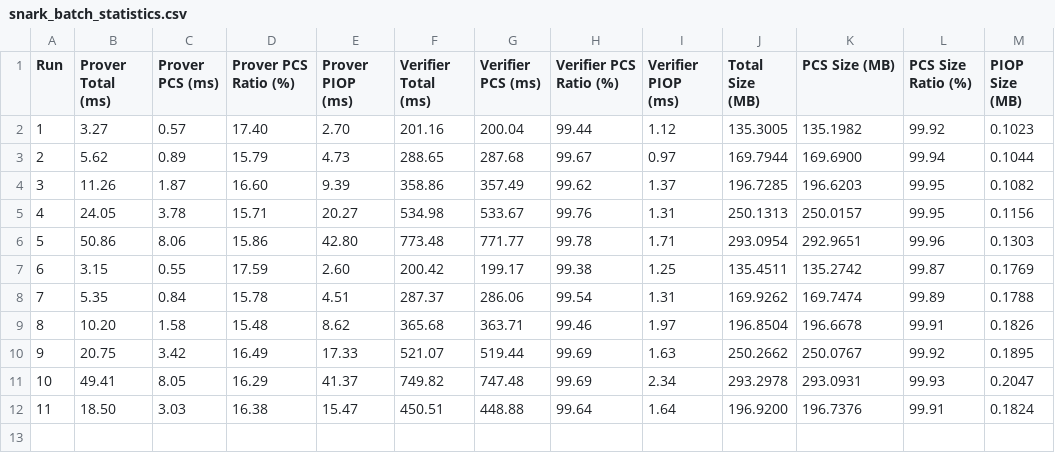
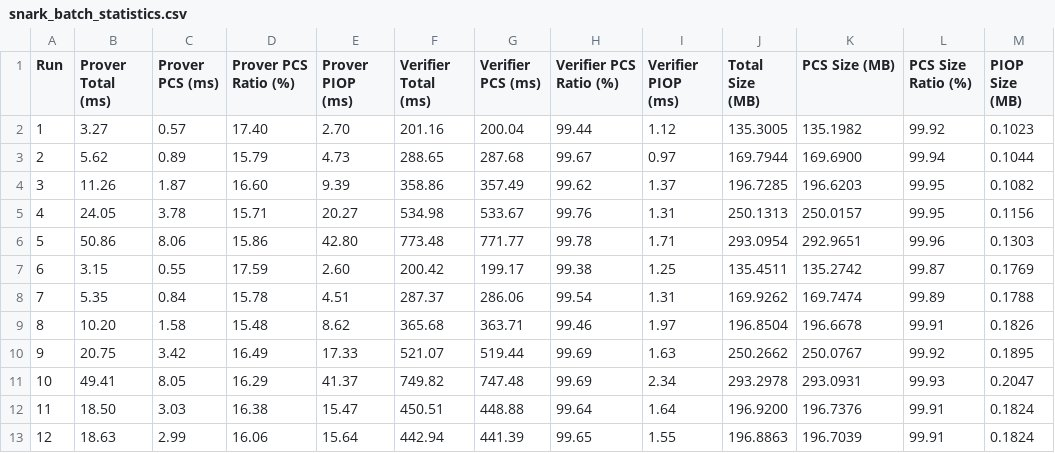
Before and after one commit to GomA16/HasteBoots, a CSV file: snark_batch_statistics.csv, drawn as a sheet.

```diff
--- a/snark_batch_statistics.csv
+++ b/snark_batch_statistics.csv
@@ -12 +12,2 @@ Run,Prover Total (ms),Prover PCS (ms),Prover PCS Ratio (%),Prover PIOP (ms),Veri
 11,18.50,3.03,16.38,15.47,450.51,448.88,99.64,1.64,196.9200,196.7376,99.91,0.1824
+12,18.63,2.99,16.06,15.64,442.94,441.39,99.65,1.55,196.8863,196.7039,99.91,0.1824
```
Also changed, not shown: 47 other files.
